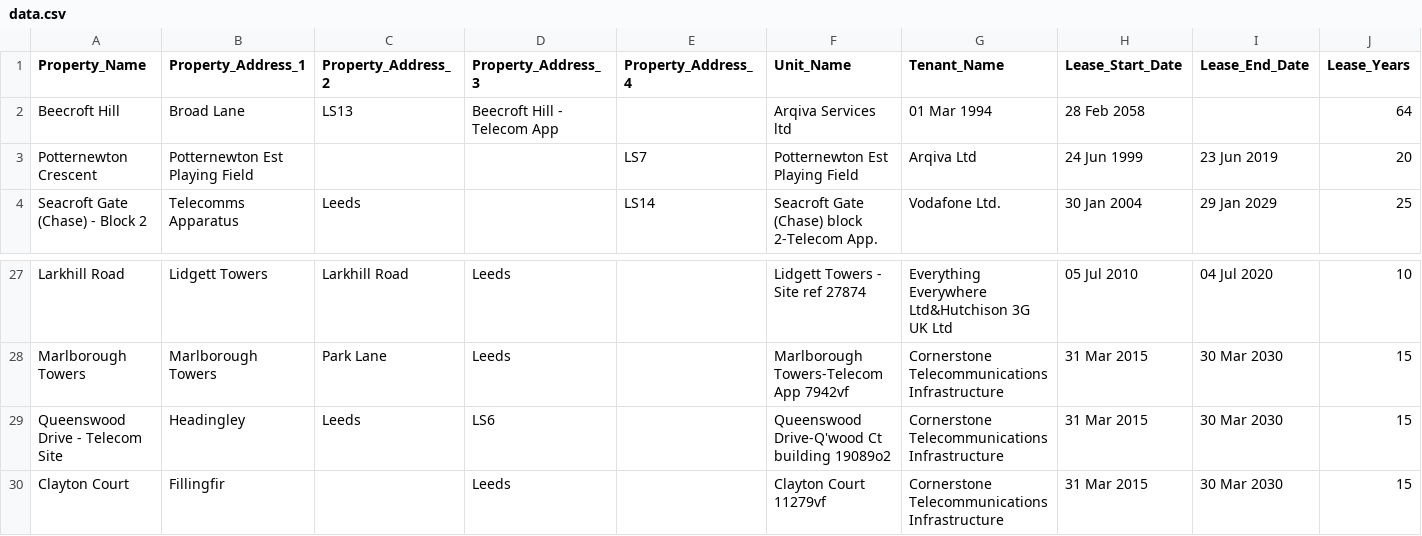
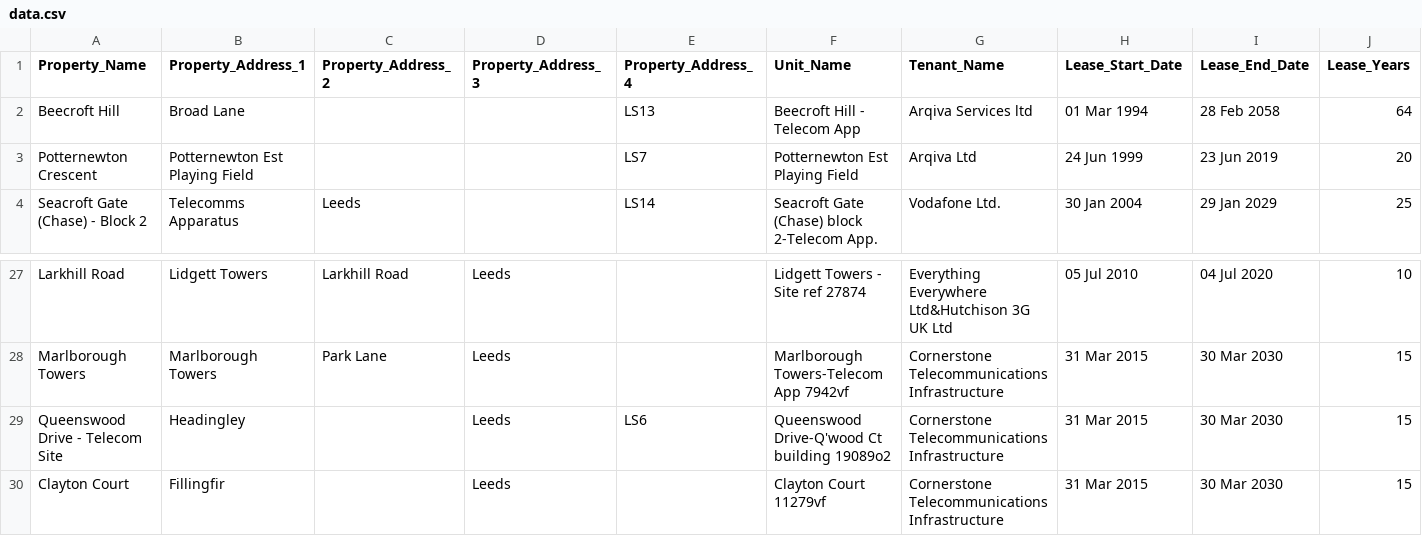
Before and after one commit to carlosalvarez91/flask-exercise, a CSV file: data.csv, drawn as a sheet; only a part is shown, gaps mark what is left out; the diff names each change by its address in the sheet, - before the commit and + after, or states it on an @@ line.

Commit message:
data.csv corrections

```diff
--- a/data.csv
+++ b/data.csv
-C2 (Property_Address_2): LS13
+C2 (Property_Address_2): (empty)
-D2 (Property_Address_3): Beecroft Hill - Telecom App
+D2 (Property_Address_3): (empty)
-E2 (Property_Address_4): (empty)
+E2 (Property_Address_4): LS13
-F2 (Unit_Name): Arqiva Services ltd
+F2 (Unit_Name): Beecroft Hill - Telecom App
-G2 (Tenant_Name): 01 Mar 1994
+G2 (Tenant_Name): Arqiva Services ltd
-H2 (Lease_Start_Date): 28 Feb 2058
+H2 (Lease_Start_Date): 01 Mar 1994
-I2 (Lease_End_Date): (empty)
+I2 (Lease_End_Date): 28 Feb 2058
-C29 (Property_Address_2): Leeds
+C29 (Property_Address_2): (empty)
-D29 (Property_Address_3): LS6
+D29 (Property_Address_3): Leeds
-E29 (Property_Address_4): (empty)
+E29 (Property_Address_4): LS6
```
Also changed, not shown: 1 other file.
